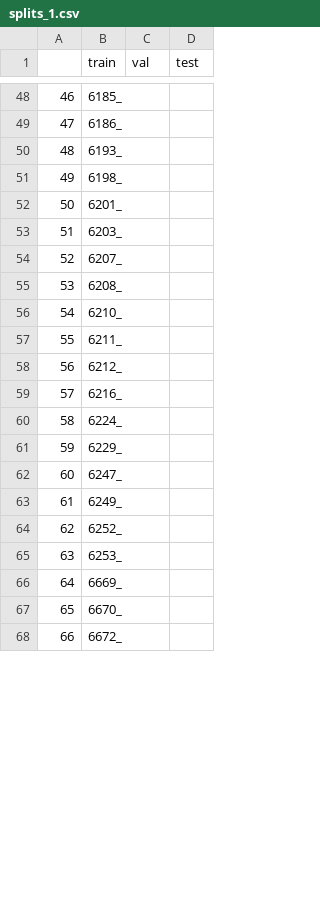
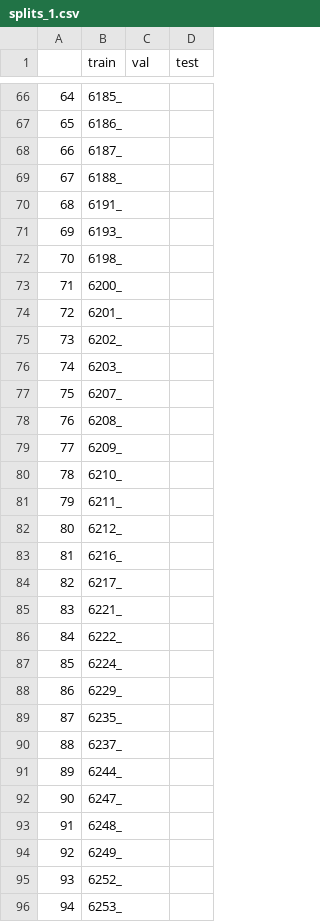
Before and after one commit to benlansdell/CLAM, a CSV file: splits/task_2_tumor_subtyping_100/splits_1.csv, drawn as a sheet; only a part is shown, gaps mark what is left out; the shorter side is filled out with more unchanged rows; the diff covers the shown part only; the diff names each change by its address in the sheet, - before the commit and + after, or states it on an @@ line.

```diff
--- a/splits/task_2_tumor_subtyping_100/splits_1.csv
+++ b/splits/task_2_tumor_subtyping_100/splits_1.csv
@@ column A renumbered between rows 3 and 145 @@
+row 68: 66 | 6187_
+row 69: 67 | 6188_
+row 70: 68 | 6191_
+row 73: 71 | 6200_
+row 75: 73 | 6202_
+row 79: 77 | 6209_
+row 84: 82 | 6217_
+row 85: 83 | 6221_
+row 86: 84 | 6222_
+row 89: 87 | 6235_
+row 90: 88 | 6237_
+row 91: 89 | 6244_
+row 93: 91 | 6248_
```
Also changed, not shown: 40 added rows, 5 removed rows and 67 edited cells elsewhere in this file, splits/task_2_tumor_subtyping_100/splits_0.csv, splits/task_2_tumor_subtyping_100/splits_2.csv, 30 other files.
